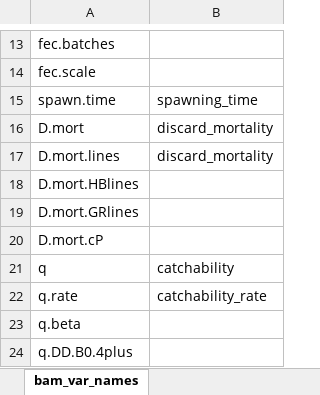
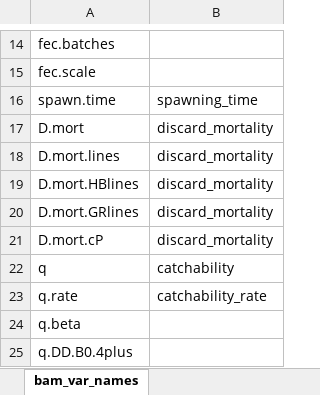
Before and after one commit to nmfs-ost/asar, an Excel workbook: inst/resources/bam_var_names.xlsx, sheet bam_var_names, drawn as a sheet; only a part is shown, gaps mark what is left out; values as stored, in another font and other column widths than the file's, no cell formats; addresses are those after the commit; the diff covers the shown part only; the diff names each change by its address in the sheet, - before the commit and + after, or states it on an @@ line.

```diff
--- a/inst/resources/bam_var_names.xlsx (sheet bam_var_names)
+++ b/inst/resources/bam_var_names.xlsx (sheet bam_var_names)
-B19:B21: (empty)
+B19:B21: discard_mortality
```
Also changed, not shown: 1 added row and 23 edited cells elsewhere in this sheet, cell formats, inst/resources/ss3_var_names.xlsx, 2 other files.
